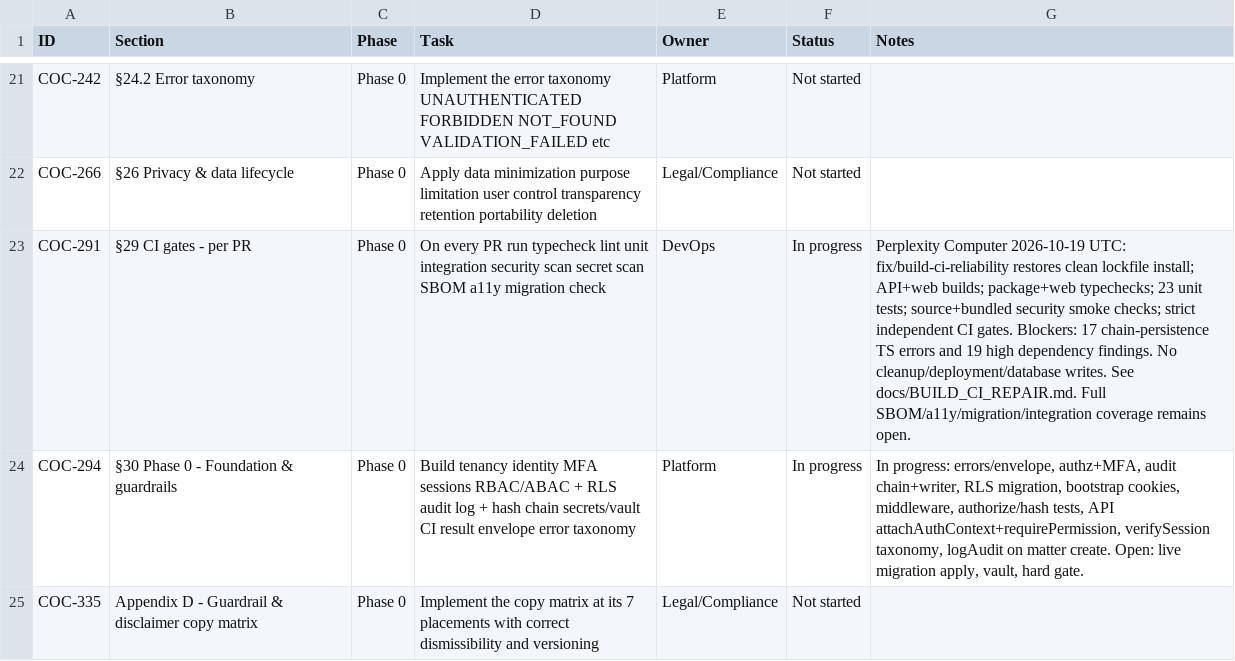
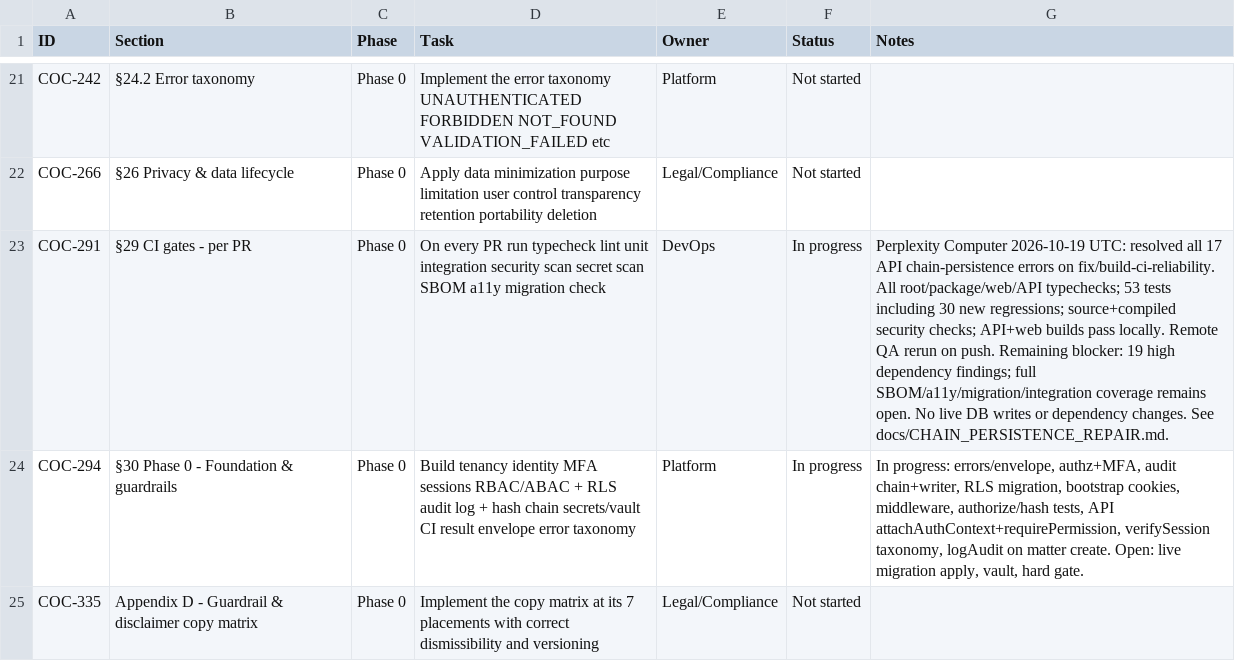
Before and after one commit to lvluplabs46219/Chain-of-Command, a CSV file: docs/Chain_of_Command_Todo_Tracker.csv, drawn as a sheet; only a part is shown, gaps mark what is left out; the diff names each change by its address in the sheet, - before the commit and + after, or states it on an @@ line.

Commit message:
fix: repair persisted chain contracts and add integrity regressions

```diff
--- a/docs/Chain_of_Command_Todo_Tracker.csv
+++ b/docs/Chain_of_Command_Todo_Tracker.csv
-G23 (Notes): …2026-10-19 UTC: fix/build-ci-reliability restores clean lockfile install; API+web builds; package+web typechecks; 23 unit tests; source+bundled security smoke checks; strict independent CI gates. Blockers: 17 chain-persistence TS errors and 19 high dependency findings. No cleanup/deployment/database writes. See docs/BUILD_CI_REPAIR.md. Full SBOM/a11y/migration/integration coverage remains open.
+G23 (Notes): …2026-10-19 UTC: resolved all 17 API chain-persistence errors on fix/build-ci-reliability. All root/package/web/API typechecks; 53 tests including 30 new regressions; source+compiled security checks; API+web builds pass locally. Remote QA rerun on push. Remaining blocker: 19 high dependency findings; full SBOM/a11y/migration/integration coverage remains open. No live DB writes or dependency changes. See docs/CHAIN_PERSISTENCE_REPAIR.md.
```
Also changed, not shown: 6 other files.
